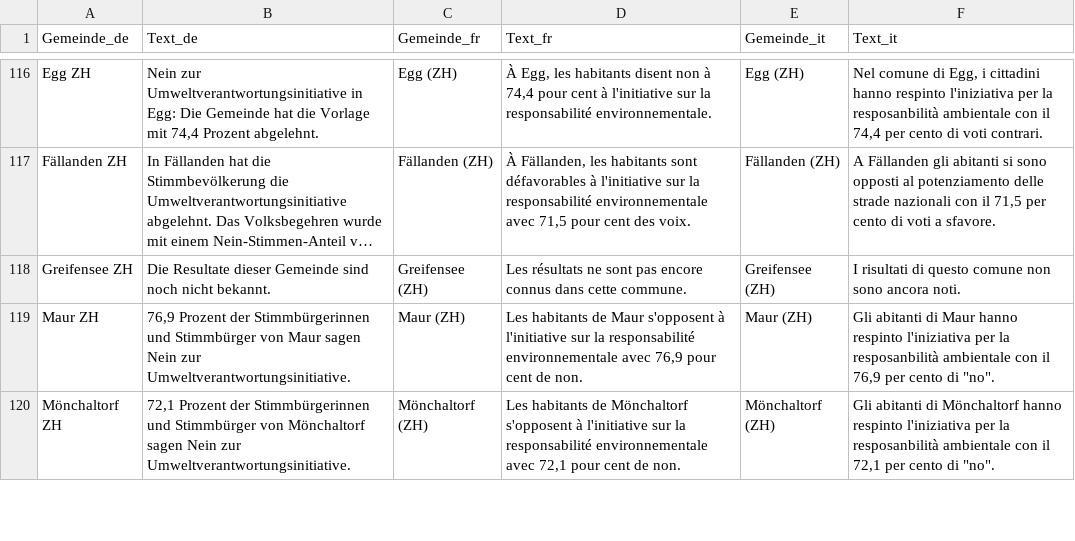
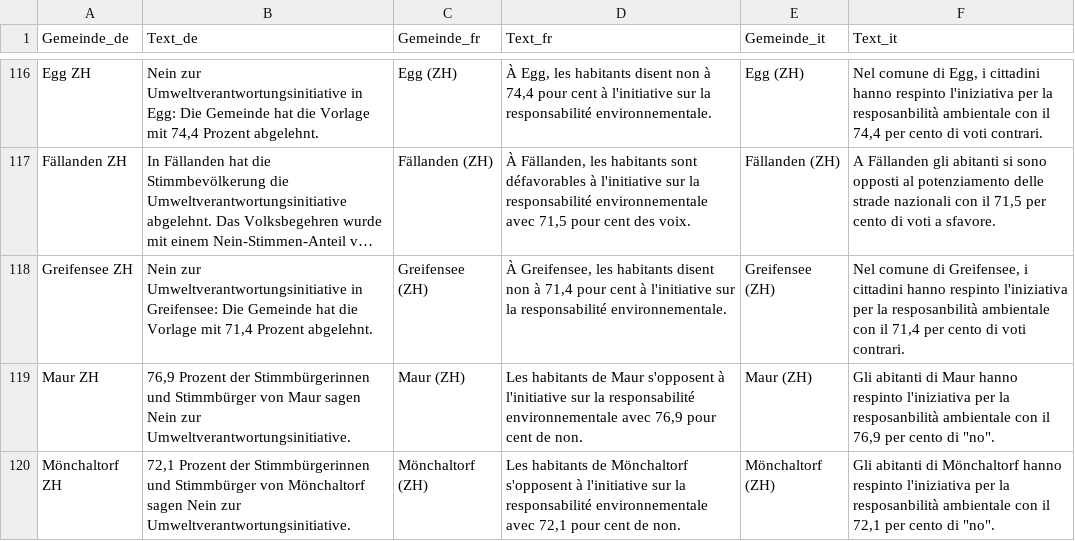
Before and after one commit to awp-finanznachrichten/lena_februar2025, a CSV file: Output_Switzerland/CH_Umweltverantwortung_all_texts.csv, drawn as a sheet; only a part is shown, gaps mark what is left out; long unchanged cells end in …; the diff names each change by its address in the sheet, - before the commit and + after, or states it on an @@ line.

```diff
--- a/Output_Switzerland/CH_Umweltverantwortung_all_texts.csv
+++ b/Output_Switzerland/CH_Umweltverantwortung_all_texts.csv
-B118 (Text_de): Die Resultate dieser Gemeinde sind noch nicht bekannt.
+B118 (Text_de): Nein zur Umweltverantwortungsinitiative in Greifensee: Die Gemeinde hat die Vorlage mit 71,4 Prozent abgelehnt.
-D118 (Text_fr): Les résultats ne sont pas encore connus dans cette commune.
+D118 (Text_fr): À Greifensee, les habitants disent non à 71,4 pour cent à l'initiative sur la responsabilité environnementale.
-F118 (Text_it): I risultati di questo comune non sono ancora noti.
+F118 (Text_it): Nel comune di Greifensee, i cittadini hanno respinto l'iniziativa per la resposanbilità ambientale con il 71,4 per cento di voti contrari.
```
Also changed, not shown: Output_Cantons/ZH_CH_Umweltverantwortung_dw_de.csv, Output_Switzerland/CH_Umweltverantwortung_all_data.csv, 5 other files.
